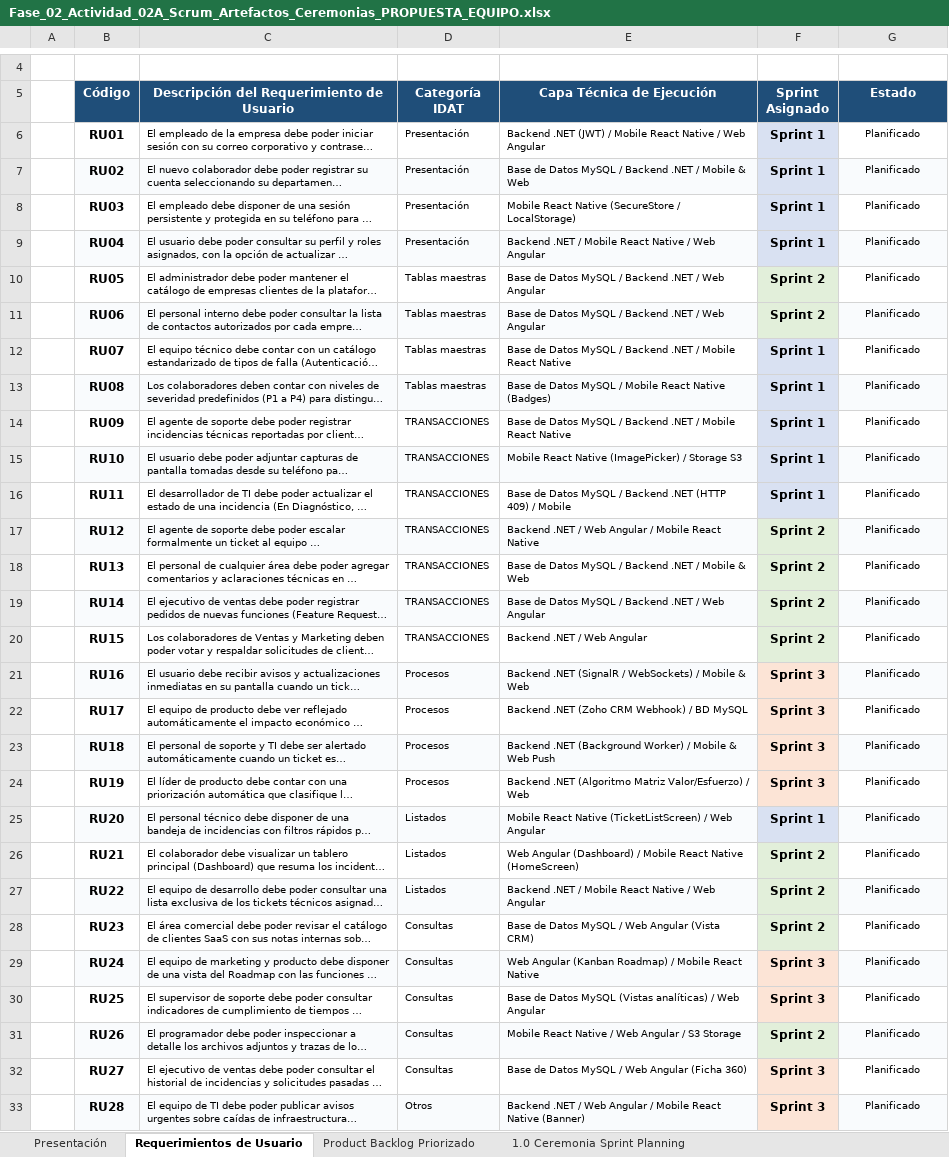
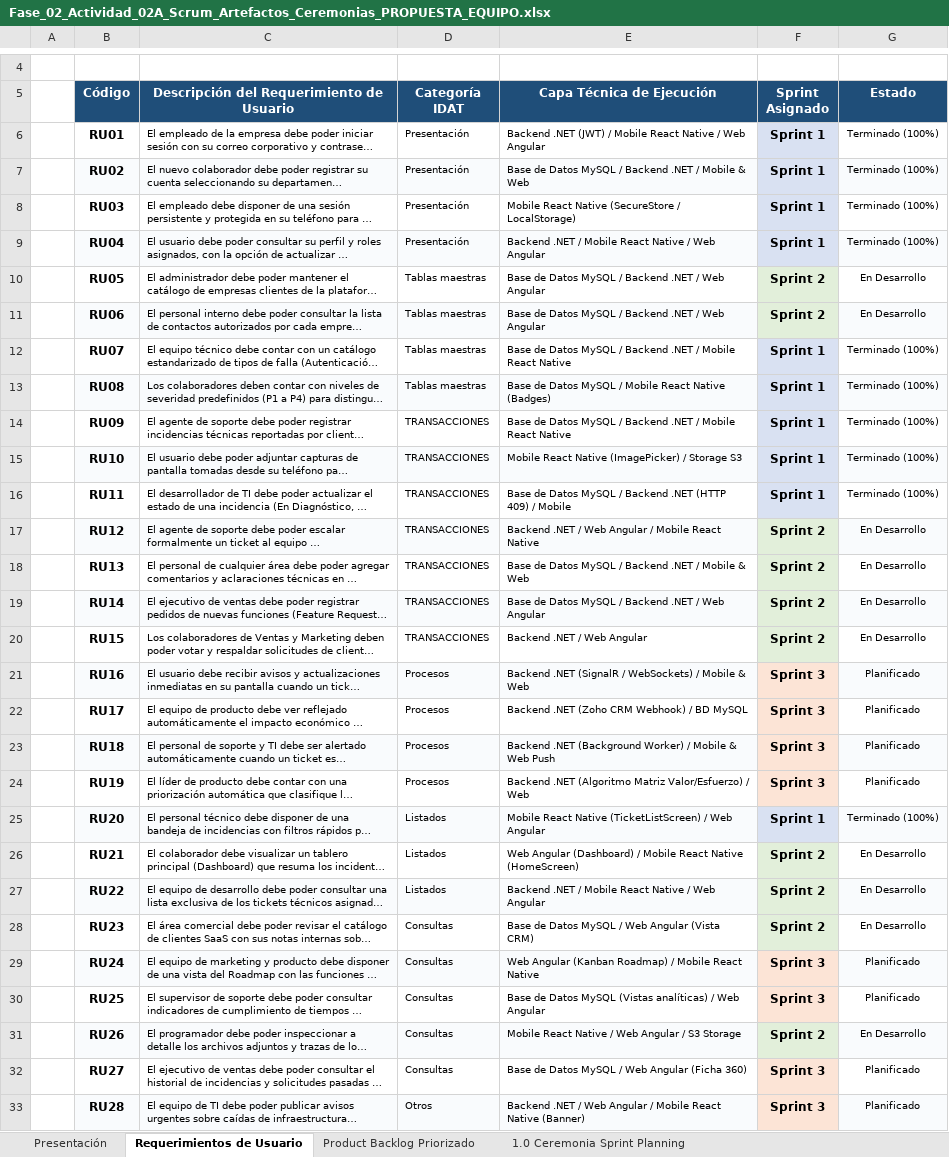
Before and after one commit to Eduardo25042103/mobileapp_PlatformOps-ProductFeedbackHub, an Excel workbook: docs/academico/Fase_02_Actividad_02A_Scrum_Artefactos_Ceremonias_PROPUESTA_EQUIPO.xlsx, sheet Requerimientos de Usuario, drawn as a sheet; only a part is shown, gaps mark what is left out; long unchanged cells end in …; values as stored, in another font and other column widths than the file's, no borders; the diff names each change by its address in the sheet, - before the commit and + after, or states it on an @@ line.

Commit message:
docs(scrum): sincronizacion de estado de tareas acorde a realidad del ciclo y trazabilidad de codigo

```diff
--- a/docs/academico/Fase_02_Actividad_02A_Scrum_Artefactos_Ceremonias_PROPUESTA_EQUIPO.xlsx (sheet Requerimientos de Usuario)
+++ b/docs/academico/Fase_02_Actividad_02A_Scrum_Artefactos_Ceremonias_PROPUESTA_EQUIPO.xlsx (sheet Requerimientos de Usuario)
-G6:G9 (Estado): Planificado
+G6:G9 (Estado): Terminado (100%)
-G10:G11 (Estado): Planificado
+G10:G11 (Estado): En Desarrollo
-G12:G16 (Estado): Planificado
+G12:G16 (Estado): Terminado (100%)
-G17:G20 (Estado): Planificado
+G17:G20 (Estado): En Desarrollo
-G25 (Estado): Planificado
+G25 (Estado): Terminado (100%)
-G26:G28 (Estado): Planificado
+G26:G28 (Estado): En Desarrollo
-G31 (Estado): Planificado
+G31 (Estado): En Desarrollo
```
Also changed, not shown: sheet 1.0 Ceremonia Sprint Planning, 1 other file.
